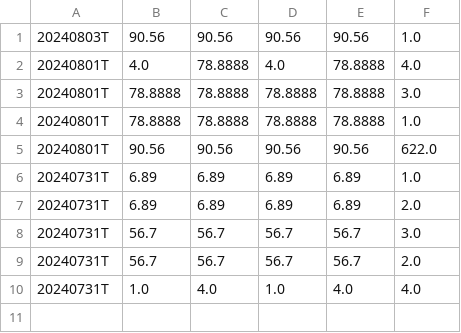
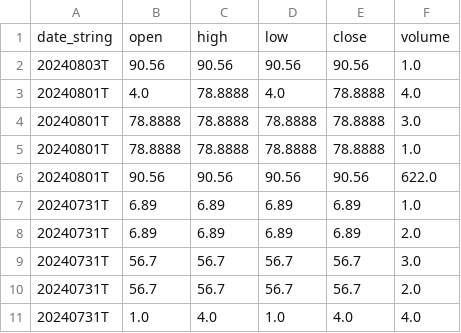
Before and after one commit to jango-blockchained/seed_jango-blockchained_datafield, a CSV file: data/DATA_063442DFFD9FFE8F_TEST.csv, drawn as a sheet.

Commit message:
Daily update of data and symbol info files

```diff
--- a/data/DATA_063442DFFD9FFE8F_TEST.csv
+++ b/data/DATA_063442DFFD9FFE8F_TEST.csv
@@ -1 +1,2 @@
+date_string,open,high,low,close,volume
 20240803T,90.56,90.56,90.56,90.56,1.0
```
Also changed, not shown: 3 other files.
